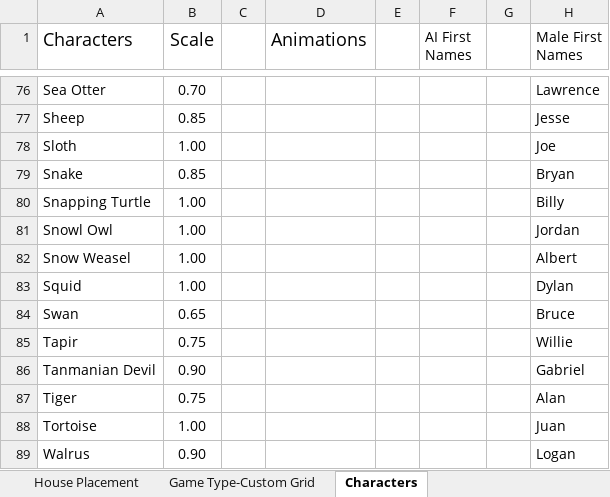
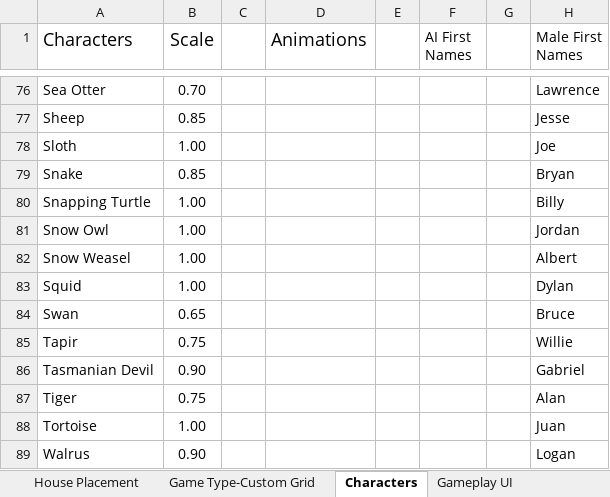
Before and after one commit to pkillman2000/Mathnado-3D, an Excel workbook: Assets/Notes/Notes.xlsx, sheet Characters, drawn as a sheet; only a part is shown, gaps mark what is left out; values as stored, in another font and other column widths than the file's, no borders; the diff names each change by its address in the sheet, - before the commit and + after, or states it on an @@ line.

```diff
--- a/Assets/Notes/Notes.xlsx (sheet Characters)
+++ b/Assets/Notes/Notes.xlsx (sheet Characters)
+sheet tab: Gameplay UI
-A81 (Characters): Snowl Owl
+A81 (Characters): Snow Owl
-A86 (Characters): Tanmanian Devil
+A86 (Characters): Tasmanian Devil
```
Also changed, not shown: 46 other files.
